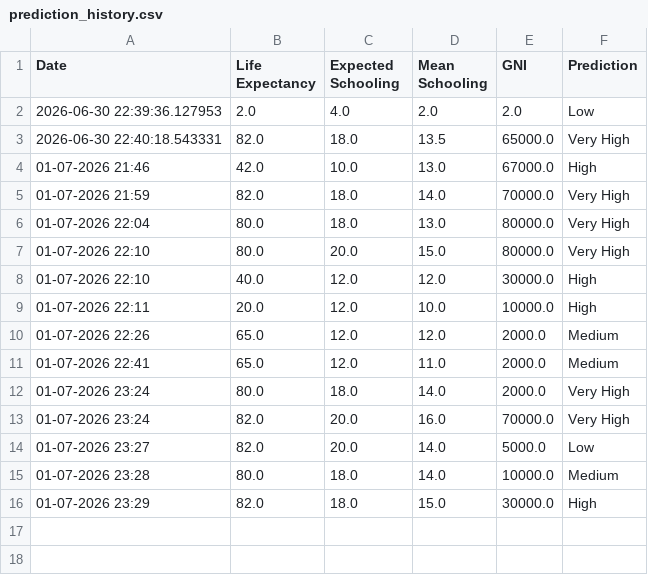
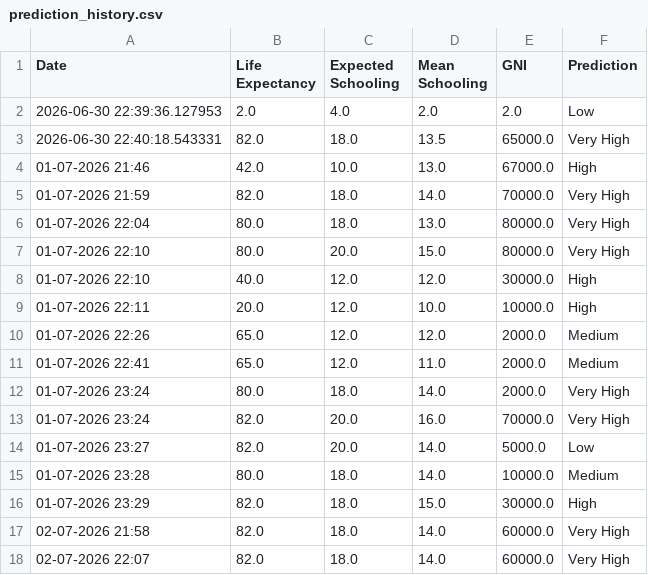
Before and after one commit to Harshithalingineni/HDI-prediction-model, a CSV file: history/prediction_history.csv, drawn as a sheet; the diff names each change by its address in the sheet, - before the commit and + after, or states it on an @@ line.

```diff
--- a/history/prediction_history.csv
+++ b/history/prediction_history.csv
+row 17: 02-07-2026 21:58 | 82.0 | 18.0 | 14.0 | 60000.0 | Very High
+row 18: 02-07-2026 22:07 | 82.0 | 18.0 | 14.0 | 60000.0 | Very High
```
